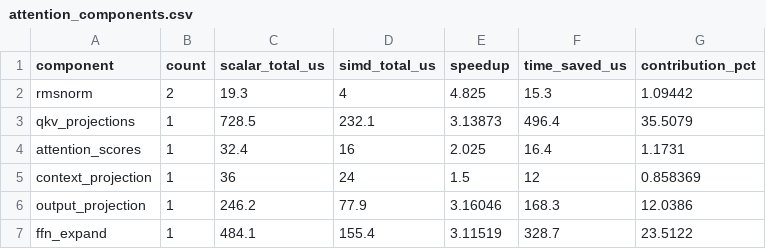
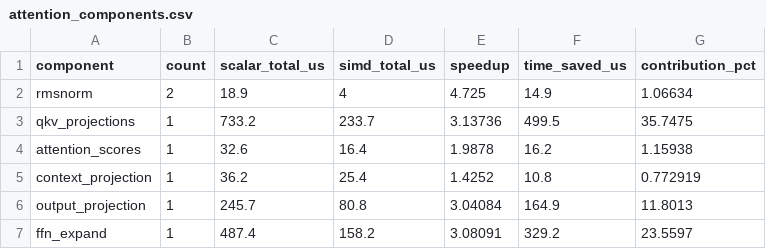
Before and after one commit to marklove5102/hands-on-simd-programming, a CSV file: artifacts/attention_components.csv, drawn as a sheet; only a part is shown; the diff covers the shown part only.

```diff
--- a/artifacts/attention_components.csv
+++ b/artifacts/attention_components.csv
@@ -1,7 +1,7 @@
 component,count,scalar_total_us,simd_total_us,speedup,time_saved_us,contribution_pct
-rmsnorm,2,19.3,4,4.825,15.3,1.09442
-qkv_projections,1,728.5,232.1,3.13873,496.4,35.5079
-attention_scores,1,32.4,16,2.025,16.4,1.1731
-context_projection,1,36,24,1.5,12,0.858369
-output_projection,1,246.2,77.9,3.16046,168.3,12.0386
-ffn_expand,1,484.1,155.4,3.11519,328.7,23.5122
+rmsnorm,2,18.9,4,4.725,14.9,1.06634
+qkv_projections,1,733.2,233.7,3.13736,499.5,35.7475
+attention_scores,1,32.6,16.4,1.9878,16.2,1.15938
+context_projection,1,36.2,25.4,1.4252,10.8,0.772919
+output_projection,1,245.7,80.8,3.04084,164.9,11.8013
+ffn_expand,1,487.4,158.2,3.08091,329.2,23.5597
```
Also changed, not shown: 19 edited cells elsewhere in this file, artifacts/benchmark_results.csv, 9 other files.
